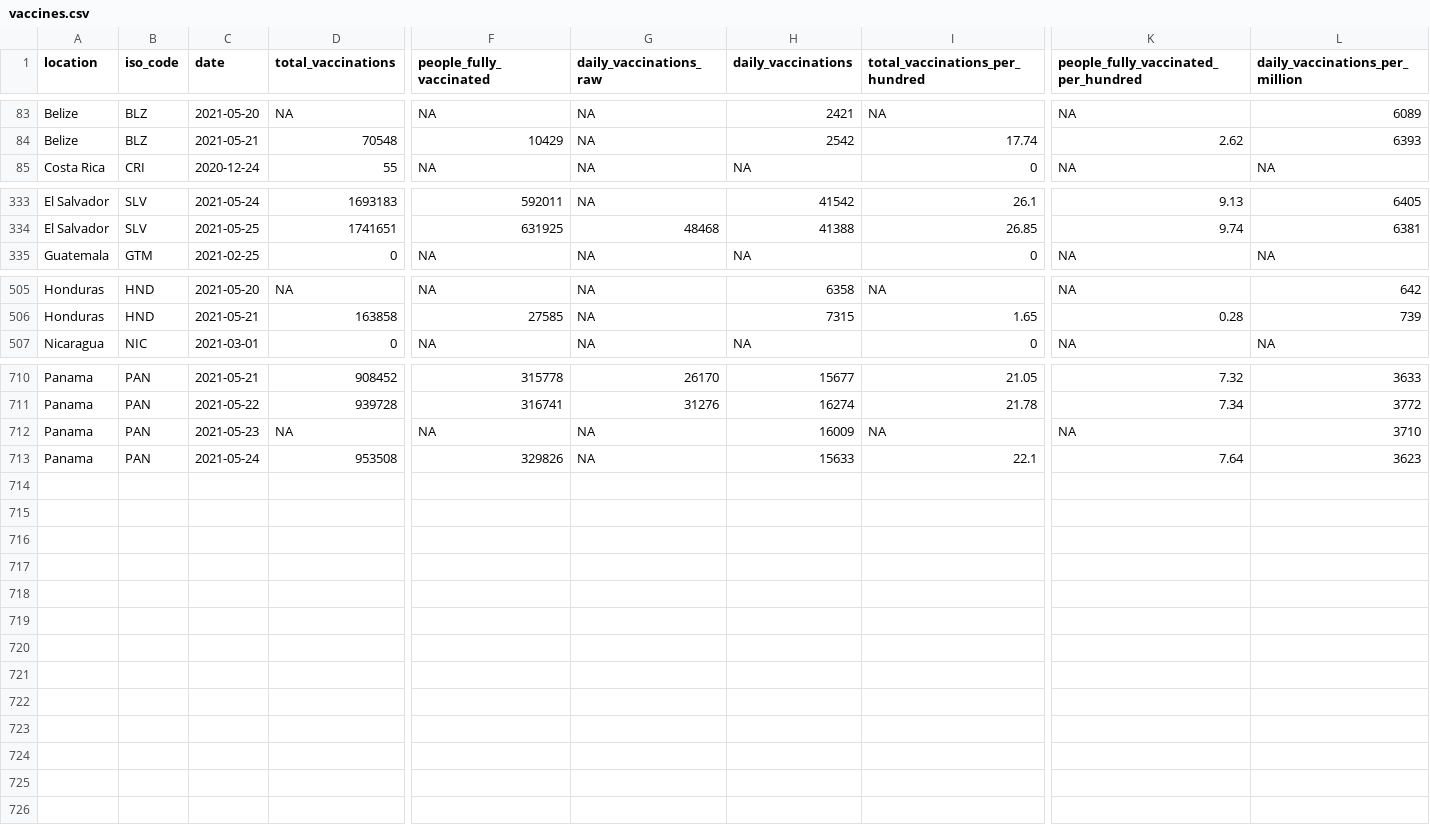
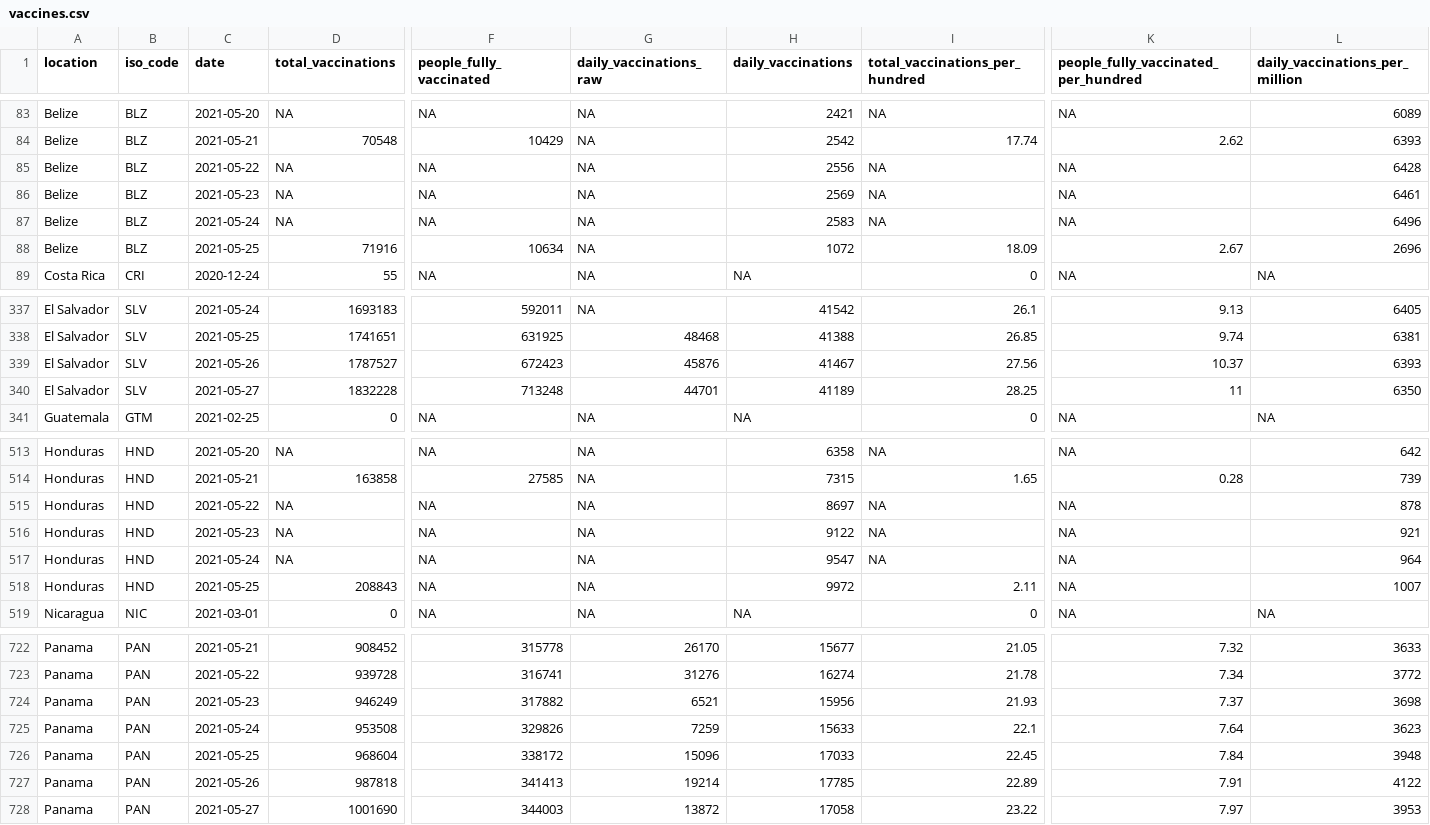
Before and after one commit to RRMaximiliano/covid-shiny-app, a CSV file: data/vaccines.csv, drawn as a sheet; only a part is shown, gaps mark what is left out; addresses are those after the commit; rows hold the shown columns only; the diff covers the shown part only; the diff names each change by its address in the sheet, - before the commit and + after, or states it on an @@ line.

```diff
--- a/data/vaccines.csv
+++ b/data/vaccines.csv
+row 85: Belize | BLZ | 2021-05-22 | NA | NA | NA | 2556 | NA | NA | 6428
+row 86: Belize | BLZ | 2021-05-23 | NA | NA | NA | 2569 | NA | NA | 6461
+row 87: Belize | BLZ | 2021-05-24 | NA | NA | NA | 2583 | NA | NA | 6496
+row 88: Belize | BLZ | 2021-05-25 | 71916 | 10634 | NA | 1072 | 18.09 | 2.67 | 2696
+row 339: El Salvador | SLV | 2021-05-26 | 1787527 | 672423 | 45876 | 41467 | 27.56 | 10.37 | 6393
+row 340: El Salvador | SLV | 2021-05-27 | 1832228 | 713248 | 44701 | 41189 | 28.25 | 11 | 6350
+row 515: Honduras | HND | 2021-05-22 | NA | NA | NA | 8697 | NA | NA | 878
+row 516: Honduras | HND | 2021-05-23 | NA | NA | NA | 9122 | NA | NA | 921
+row 517: Honduras | HND | 2021-05-24 | NA | NA | NA | 9547 | NA | NA | 964
+row 518: Honduras | HND | 2021-05-25 | 208843 | NA | NA | 9972 | 2.11 | NA | 1007
-D724 (total_vaccinations): NA
+D724 (total_vaccinations): 946249
-F724 (people_fully_vaccinated): NA
+F724 (people_fully_vaccinated): 317882
-G724 (daily_vaccinations_raw): NA
+G724 (daily_vaccinations_raw): 6521
-H724 (daily_vaccinations): 16009
+H724 (daily_vaccinations): 15956
-I724 (total_vaccinations_per_hundred): NA
+I724 (total_vaccinations_per_hundred): 21.93
-K724: NA
+K724: 7.37
-L724 (daily_vaccinations_per_million): 3710
+L724 (daily_vaccinations_per_million): 3698
-G725 (daily_vaccinations_raw): NA
+G725 (daily_vaccinations_raw): 7259
+row 726: Panama | PAN | 2021-05-25 | 968604 | 338172 | 15096 | 17033 | 22.45 | 7.84 | 3948
+row 727: Panama | PAN | 2021-05-26 | 987818 | 341413 | 19214 | 17785 | 22.89 | 7.91 | 4122
+row 728: Panama | PAN | 2021-05-27 | 1001690 | 344003 | 13872 | 17058 | 23.22 | 7.97 | 3953
```
Also changed, not shown: 2 added rows elsewhere in this file, data/observatorio_nicaragua.csv, data/observatorio_nicaragua_dep.csv, 30 other files.
